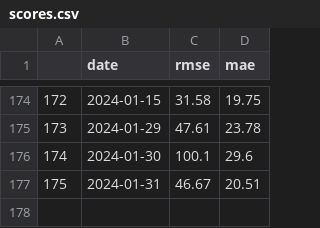
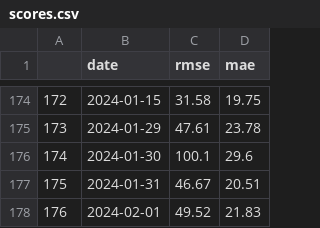
Before and after one commit to johnfav03/MBTA-Predictor, a CSV file: data/scores.csv, drawn as a sheet; only a part is shown, gaps mark what is left out; the diff names each change by its address in the sheet, - before the commit and + after, or states it on an @@ line.

```diff
--- a/data/scores.csv
+++ b/data/scores.csv
+row 178: 176 | 2024-02-01 | 49.52 | 21.83
```
Also changed, not shown: 2 other files.
